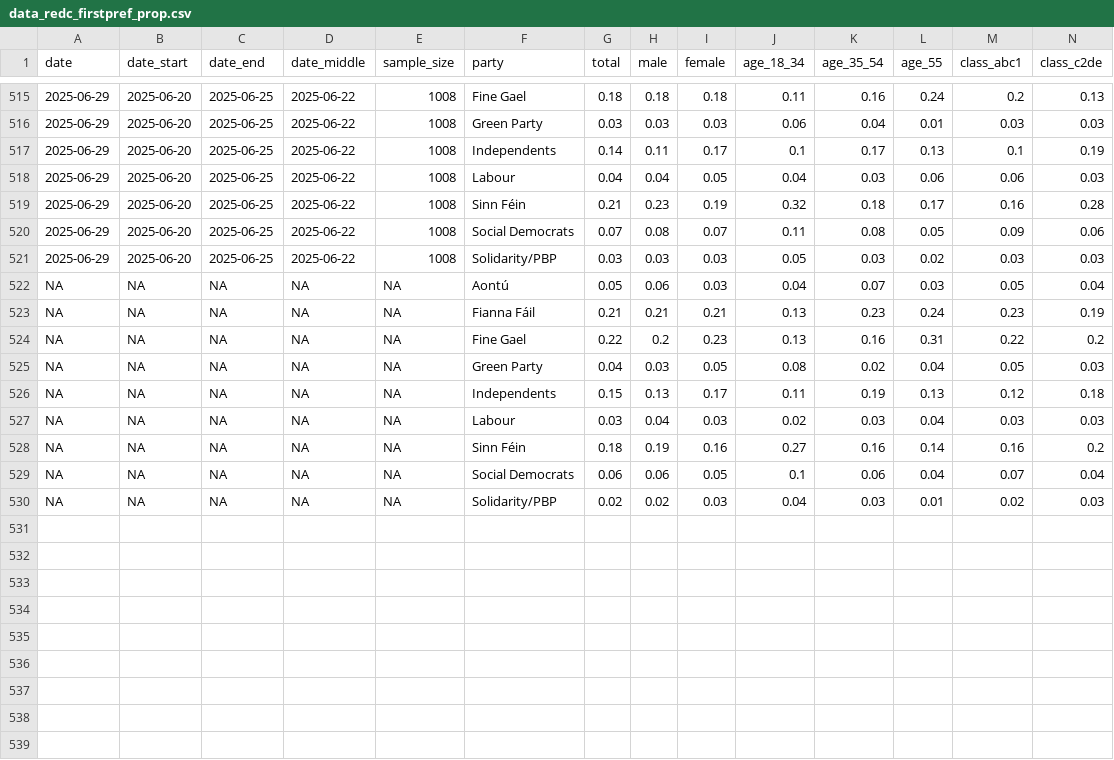
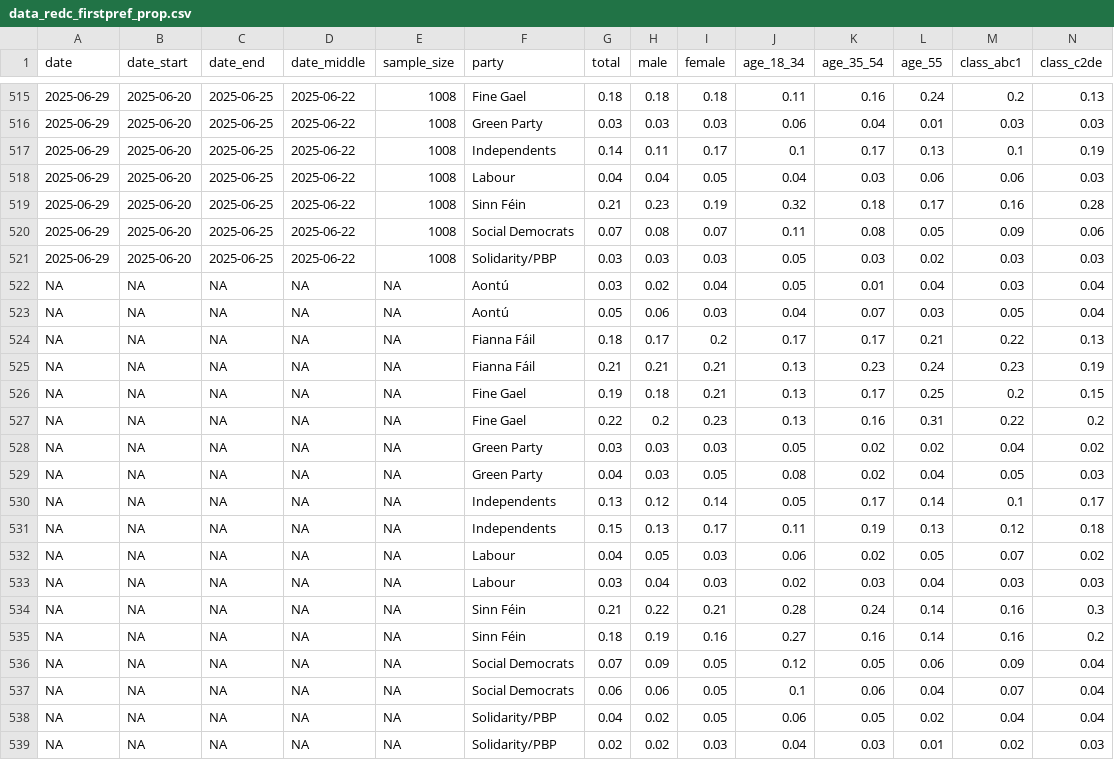
Before and after one commit to Irish-Dem-Polling/datasets, a CSV file: vote-intention/data_redc_firstpref_prop.csv, drawn as a sheet; only a part is shown, gaps mark what is left out; rows hold the shown columns only; the diff names each change by its address in the sheet, - before the commit and + after, or states it on an @@ line.

Commit message:
Update data

```diff
--- a/vote-intention/data_redc_firstpref_prop.csv
+++ b/vote-intention/data_redc_firstpref_prop.csv
+row 522: NA | NA | NA | NA | NA | Aontú | 0.03 | 0.02 | 0.04 | 0.05 | 0.01 | 0.04 | 0.03 | 0.04
+row 524: NA | NA | NA | NA | NA | Fianna Fáil | 0.18 | 0.17 | 0.2 | 0.17 | 0.17 | 0.21 | 0.22 | 0.13
+row 526: NA | NA | NA | NA | NA | Fine Gael | 0.19 | 0.18 | 0.21 | 0.13 | 0.17 | 0.25 | 0.2 | 0.15
+row 528: NA | NA | NA | NA | NA | Green Party | 0.03 | 0.03 | 0.03 | 0.05 | 0.02 | 0.02 | 0.04 | 0.02
+row 530: NA | NA | NA | NA | NA | Independents | 0.13 | 0.12 | 0.14 | 0.05 | 0.17 | 0.14 | 0.1 | 0.17
+row 532: NA | NA | NA | NA | NA | Labour | 0.04 | 0.05 | 0.03 | 0.06 | 0.02 | 0.05 | 0.07 | 0.02
+row 534: NA | NA | NA | NA | NA | Sinn Féin | 0.21 | 0.22 | 0.21 | 0.28 | 0.24 | 0.14 | 0.16 | 0.3
+row 536: NA | NA | NA | NA | NA | Social Democrats | 0.07 | 0.09 | 0.05 | 0.12 | 0.05 | 0.06 | 0.09 | 0.04
+row 538: NA | NA | NA | NA | NA | Solidarity/PBP | 0.04 | 0.02 | 0.05 | 0.06 | 0.05 | 0.02 | 0.04 | 0.04
```
Also changed, not shown: 8 other files.
